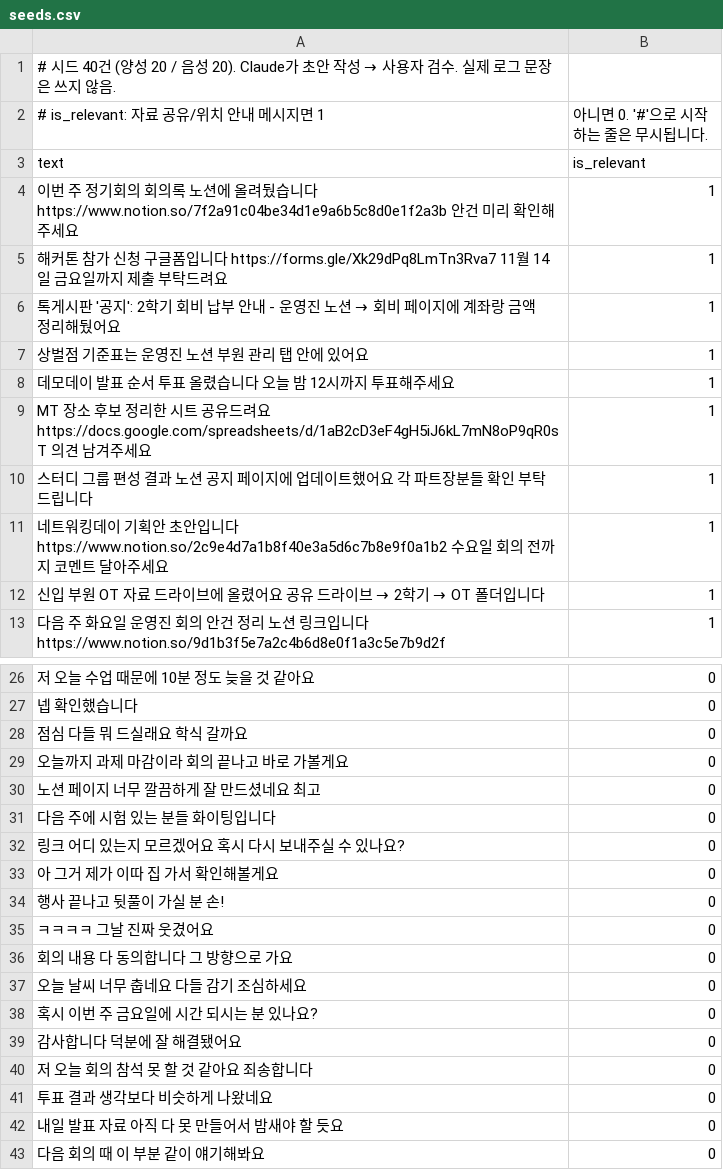
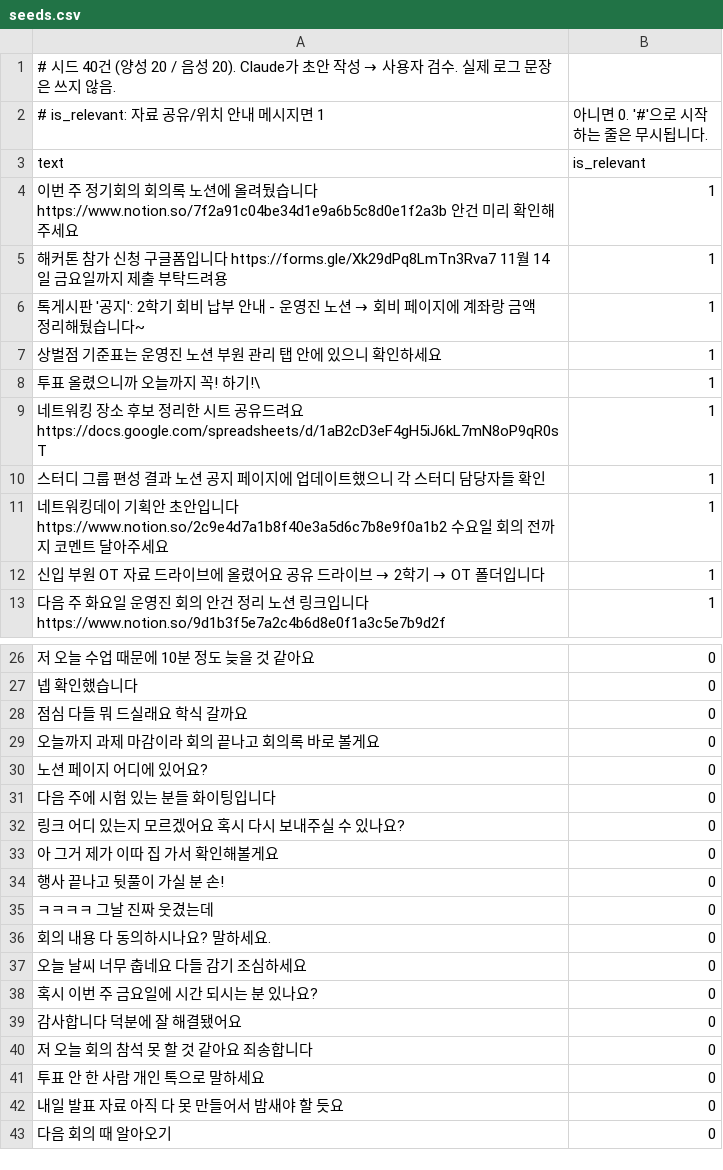
Before and after one commit to whghdus/docfinder, a CSV file: data/seeds.csv, drawn as a sheet; only a part is shown, gaps mark what is left out; the diff covers the shown part only.

```diff
--- a/data/seeds.csv
+++ b/data/seeds.csv
@@ -4,8 +4,8 @@ text,is_relevant
 이번 주 정기회의 회의록 노션에 올려뒀습니다 https://www.notion.so/7f2a91c04be34d1e9a6b5c8d0e1f2a3b 안건 미리 확인해주세요,1
-해커톤 참가 신청 구글폼입니다 https://forms.gle/Xk29dPq8LmTn3Rva7 11월 14일 금요일까지 제출 부탁드려요,1
-톡게시판 '공지': 2학기 회비 납부 안내 - 운영진 노션 → 회비 페이지에 계좌랑 금액 정리해뒀어요,1
-상벌점 기준표는 운영진 노션 부원 관리 탭 안에 있어요,1
-데모데이 발표 순서 투표 올렸습니다 오늘 밤 12시까지 투표해주세요,1
-MT 장소 후보 정리한 시트 공유드려요 https://docs.google.com/spreadsheets/d/1aB2cD3eF4gH5iJ6kL7mN8oP9qR0sT 의견 남겨주세요,1
-스터디 그룹 편성 결과 노션 공지 페이지에 업데이트했어요 각 파트장분들 확인 부탁드립니다,1
+해커톤 참가 신청 구글폼입니다 https://forms.gle/Xk29dPq8LmTn3Rva7 11월 14일 금요일까지 제출 부탁드려용,1
+톡게시판 '공지': 2학기 회비 납부 안내 - 운영진 노션 → 회비 페이지에 계좌랑 금액 정리해뒀습니다~,1
+상벌점 기준표는 운영진 노션 부원 관리 탭 안에 있으니 확인하세요,1
+투표 올렸으니까 오늘까지 꼭! 하기!\,1
+네트워킹 장소 후보 정리한 시트 공유드려요 https://docs.google.com/spreadsheets/d/1aB2cD3eF4gH5iJ6kL7mN8oP9qR0sT ,1
+스터디 그룹 편성 결과 노션 공지 페이지에 업데이트했으니 각 스터디 담당자들 확인,1
 네트워킹데이 기획안 초안입니다 https://www.notion.so/2c9e4d7a1b8f40e3a5d6c7b8e9f0a1b2 수요일 회의 전까지 코멘트 달아주세요,1
@@ -28,4 +28,4 @@ MT 장소 후보 정리한 시트 공유드려요 https://docs.google.com/spread
 점심 다들 뭐 드실래요 학식 갈까요,0
-오늘까지 과제 마감이라 회의 끝나고 바로 가볼게요,0
-노션 페이지 너무 깔끔하게 잘 만드셨네요 최고,0
+오늘까지 과제 마감이라 회의 끝나고 회의록 바로 볼게요,0
+노션 페이지 어디에 있어요?,0
 다음 주에 시험 있는 분들 화이팅입니다,0
@@ -34,4 +34,4 @@ MT 장소 후보 정리한 시트 공유드려요 https://docs.google.com/spread
 행사 끝나고 뒷풀이 가실 분 손!,0
-ㅋㅋㅋㅋ 그날 진짜 웃겼어요,0
-회의 내용 다 동의합니다 그 방향으로 가요,0
+ㅋㅋㅋㅋ 그날 진짜 웃겼는데,0
+회의 내용 다 동의하시나요? 말하세요.,0
 오늘 날씨 너무 춥네요 다들 감기 조심하세요,0
@@ -40,4 +40,4 @@ MT 장소 후보 정리한 시트 공유드려요 https://docs.google.com/spread
 저 오늘 회의 참석 못 할 것 같아요 죄송합니다,0
-투표 결과 생각보다 비슷하게 나왔네요,0
+투표 안 한 사람 개인 톡으로 말하세요,0
 내일 발표 자료 아직 다 못 만들어서 밤새야 할 듯요,0
-다음 회의 때 이 부분 같이 얘기해봐요,0
+다음 회의 때 알아오기,0
```
Also changed, not shown: 1 edited cell elsewhere in this file, 3 other files.
